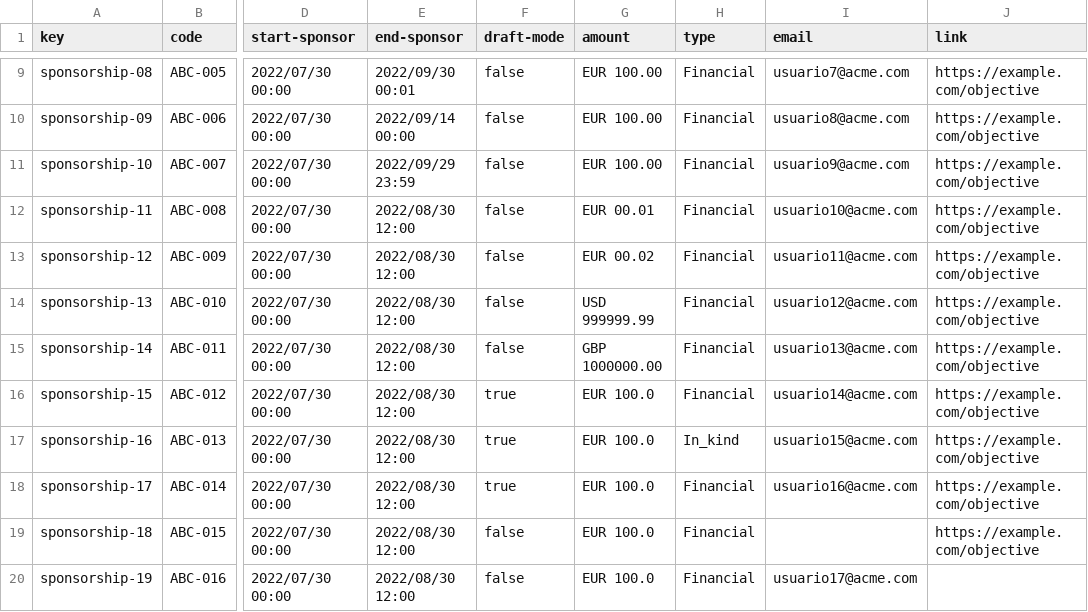
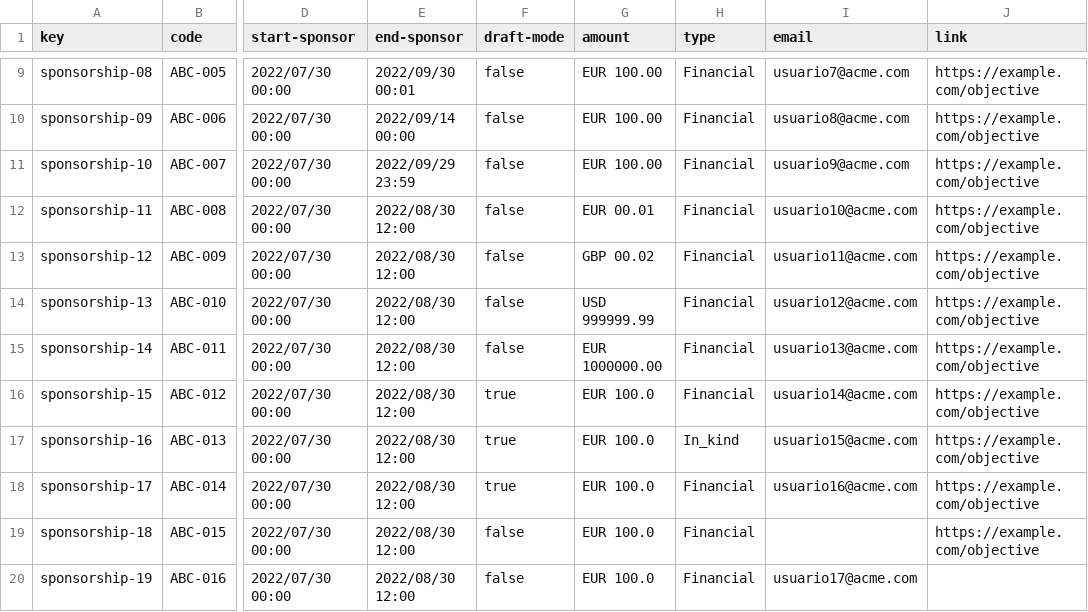
Before and after one commit to JesusFern/Acme-SF-D04, a CSV file: src/main/webapp/WEB-INF/resources/sample-data/sponsorship.csv, drawn as a sheet; only a part is shown, gaps mark what is left out; the diff names each change by its address in the sheet, - before the commit and + after, or states it on an @@ line.

```diff
--- a/src/main/webapp/WEB-INF/resources/sample-data/sponsorship.csv
+++ b/src/main/webapp/WEB-INF/resources/sample-data/sponsorship.csv
-G13 (amount): EUR 00.02
+G13 (amount): GBP 00.02
-G15 (amount): GBP 1000000.00
+G15 (amount): EUR 1000000.00
```
Also changed, not shown: src/main/webapp/WEB-INF/resources/sample-data/invoice.csv, 27 other files.
